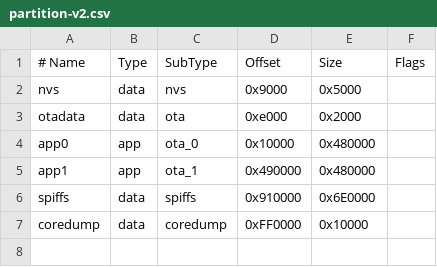
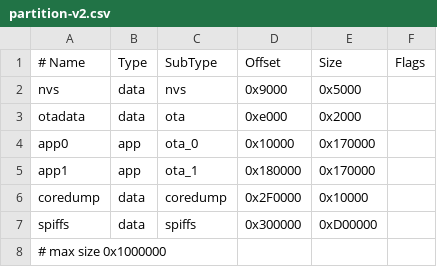
Before and after one commit to DiverOfDark/KNOMI, a CSV file: partition-v2.csv, drawn as a sheet; removed rows and columns are numbered as before the commit, all else as after; the diff names each change by its address in the sheet, - before the commit and + after, or states it on an @@ line.

Commit message:
align partition size with knomi v1

```diff
--- a/partition-v2.csv
+++ b/partition-v2.csv
-E4:E5 (Size): 0x480000
+E4:E5 (Size): 0x170000
-D5 (Offset): 0x490000
+D5 (Offset): 0x180000
-row 6: spiffs | data | spiffs | 0x910000 | 0x6E0000
-D6 (Offset): 0xFF0000
+D6 (Offset): 0x2F0000
+row 7: spiffs | data | spiffs | 0x300000 | 0xD00000
+row 8: # max size 0x1000000
```
Also changed, not shown: 1 other file.
